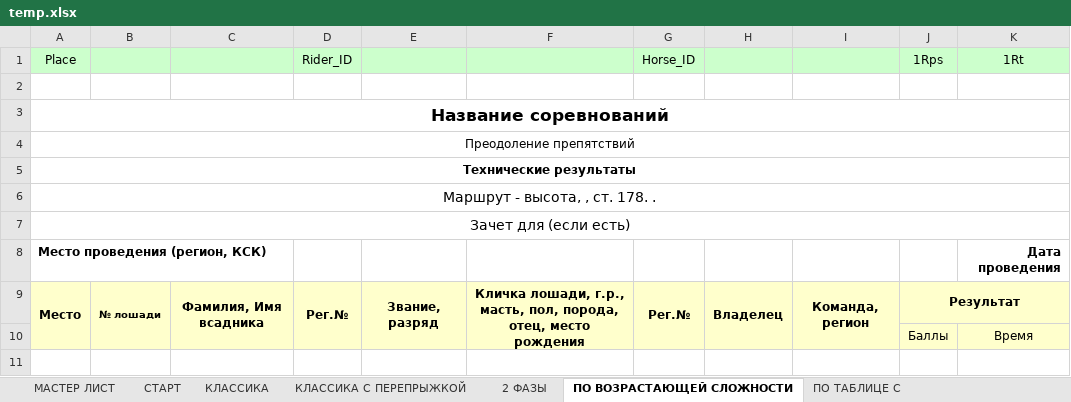
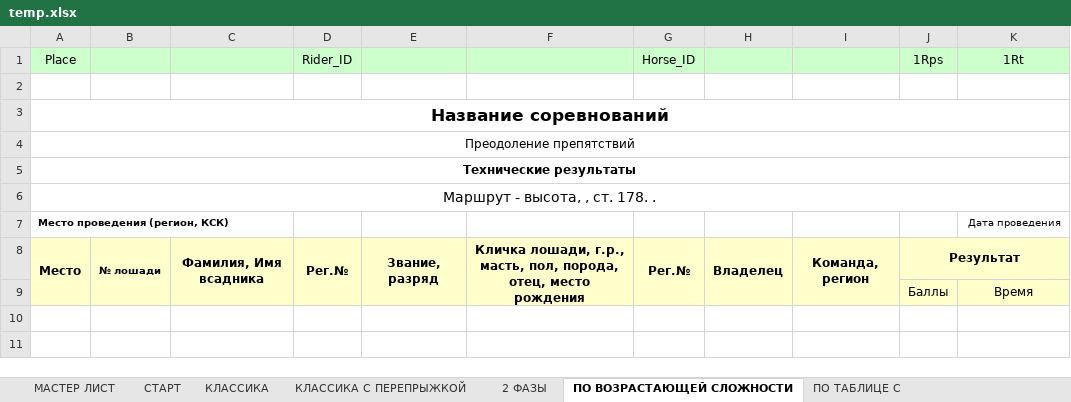
Before and after one commit to SergioNEOM/concour, an Excel workbook: templates/temp.xlsx, sheet ПО ВОЗРАСТАЮЩЕЙ СЛОЖНОСТИ, drawn as a sheet; only a part is shown; the shorter side is filled out with more unchanged rows; values as stored, in another font and other column widths than the file's, no borders; charts and pictures not drawn; removed rows and columns are numbered as before the commit, all else as after; the diff names each change by its address in the sheet, - before the commit and + after, or states it on an @@ line.

```diff
--- a/templates/temp.xlsx (sheet ПО ВОЗРАСТАЮЩЕЙ СЛОЖНОСТИ)
+++ b/templates/temp.xlsx (sheet ПО ВОЗРАСТАЮЩЕЙ СЛОЖНОСТИ)
-row 7: Зачет для (если есть)
@@ A7 text size: smaller @@
-K7 bold: on
+K7 bold: off, text size: smaller
```
Also changed, not shown: 10 other files.
